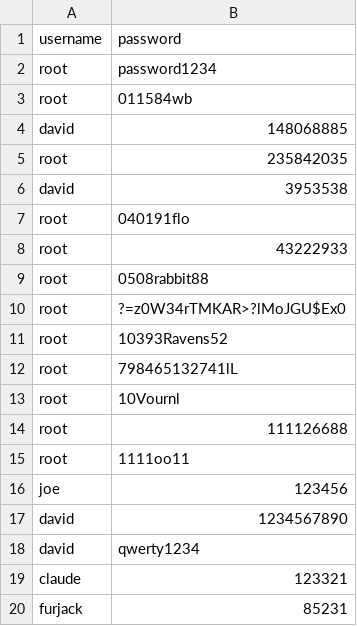
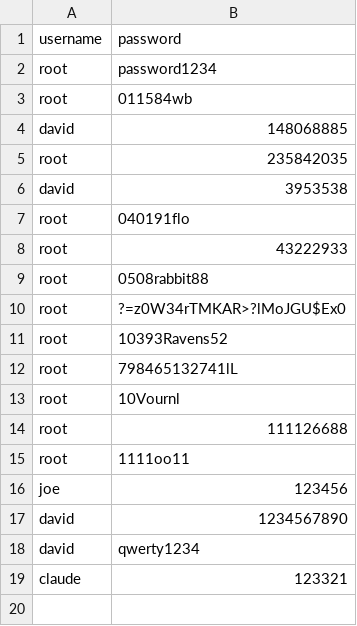
Before and after one commit to furjac/FG_Teams, a CSV file: passwords.csv, drawn as a sheet.

Commit message:
Update passwords.csv

```diff
--- a/passwords.csv
+++ b/passwords.csv
@@ -19,2 +19 @@ david,qwerty1234
 claude,123321
-furjack,85231
```
